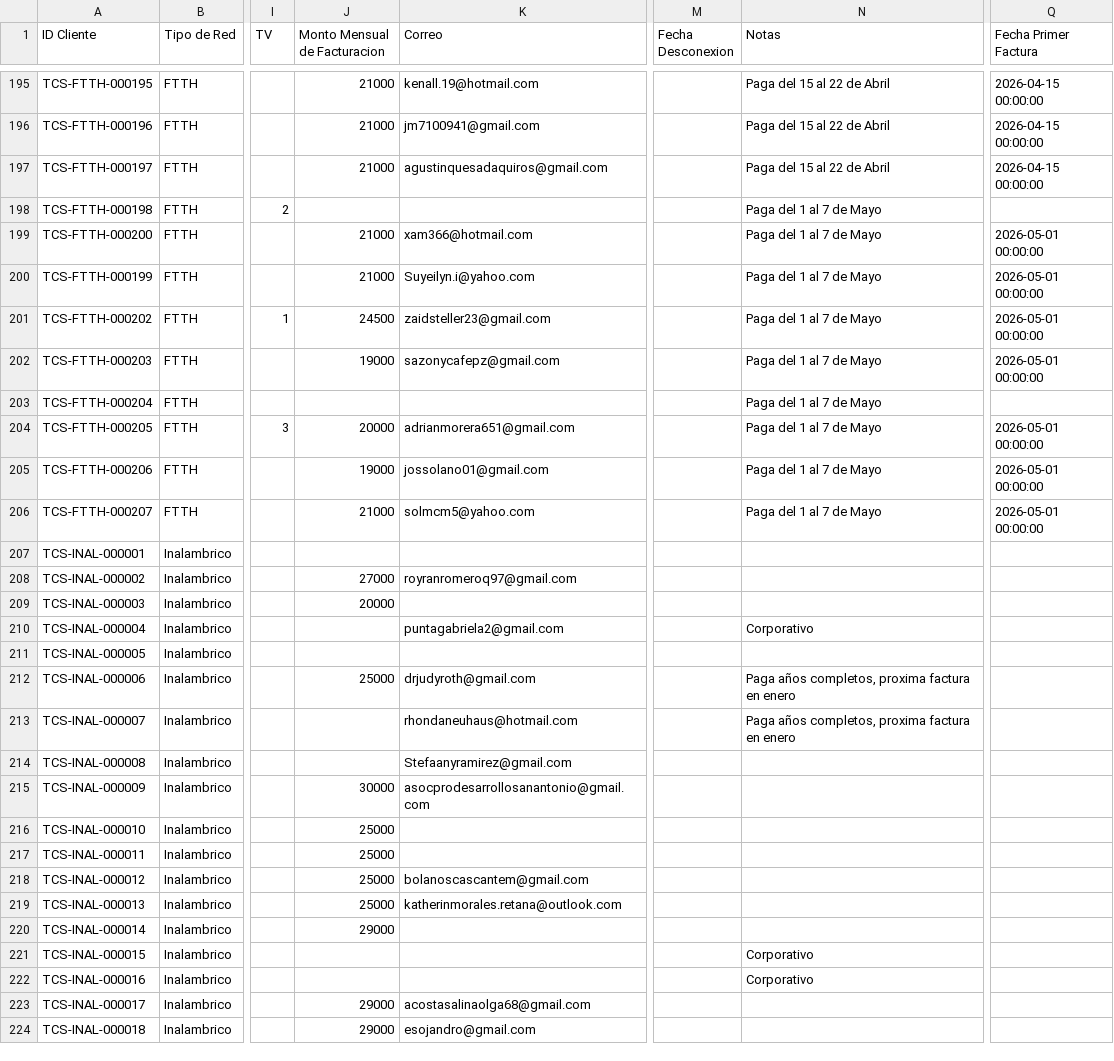
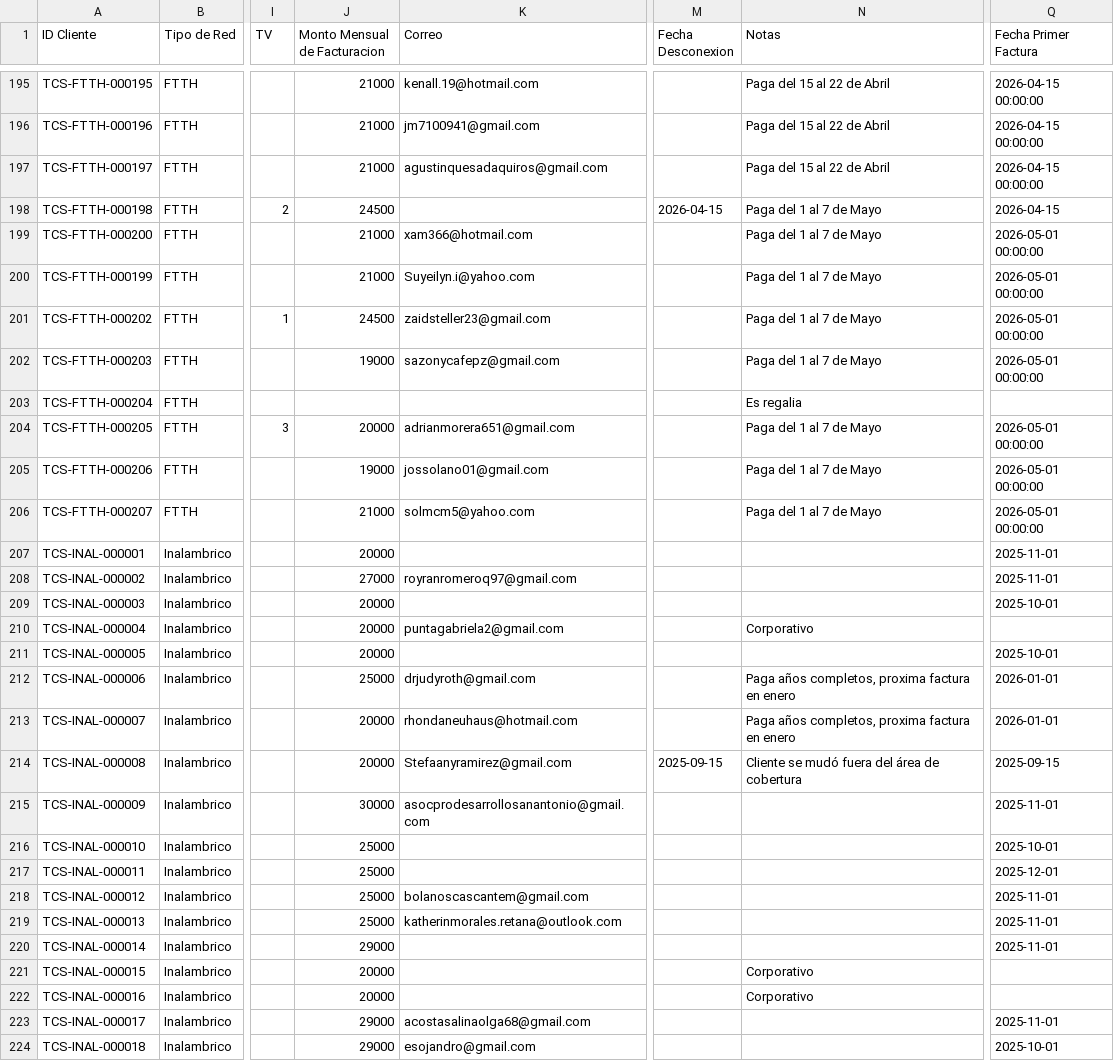
Before and after one commit to telcosur-cr/telcosur-app, a CSV file: clientes.csv, drawn as a sheet; only a part is shown, gaps mark what is left out; the diff covers the shown part only; the diff names each change by its address in the sheet, - before the commit and + after, or states it on an @@ line.

```diff
--- a/clientes.csv
+++ b/clientes.csv
-J198 (Monto Mensual de Facturacion): (empty)
+J198 (Monto Mensual de Facturacion): 24500
-M198 (Fecha Desconexion): (empty)
+M198 (Fecha Desconexion): 2026-04-15
-Q198 (Fecha Primer Factura): (empty)
+Q198 (Fecha Primer Factura): 2026-04-15
-N203 (Notas): Paga del 1 al 7 de Mayo
+N203 (Notas): Es regalia
-J207 (Monto Mensual de Facturacion): (empty)
+J207 (Monto Mensual de Facturacion): 20000
-Q207:Q208 (Fecha Primer Factura): (empty)
+Q207:Q208 (Fecha Primer Factura): 2025-11-01
-Q209 (Fecha Primer Factura): (empty)
+Q209 (Fecha Primer Factura): 2025-10-01
-J210:J211 (Monto Mensual de Facturacion): (empty)
+J210:J211 (Monto Mensual de Facturacion): 20000
-Q211 (Fecha Primer Factura): (empty)
+Q211 (Fecha Primer Factura): 2025-10-01
-Q212:Q213 (Fecha Primer Factura): (empty)
+Q212:Q213 (Fecha Primer Factura): 2026-01-01
-J213:J214 (Monto Mensual de Facturacion): (empty)
+J213:J214 (Monto Mensual de Facturacion): 20000
-M214 (Fecha Desconexion): (empty)
+M214 (Fecha Desconexion): 2025-09-15
-N214 (Notas): (empty)
+N214 (Notas): Cliente se mudó fuera del área de cobertura
-Q214 (Fecha Primer Factura): (empty)
+Q214 (Fecha Primer Factura): 2025-09-15
-Q215 (Fecha Primer Factura): (empty)
+Q215 (Fecha Primer Factura): 2025-11-01
-Q216 (Fecha Primer Factura): (empty)
+Q216 (Fecha Primer Factura): 2025-10-01
-Q217 (Fecha Primer Factura): (empty)
+Q217 (Fecha Primer Factura): 2025-12-01
-Q218:Q220 (Fecha Primer Factura): (empty)
+Q218:Q220 (Fecha Primer Factura): 2025-11-01
-J221:J222 (Monto Mensual de Facturacion): (empty)
+J221:J222 (Monto Mensual de Facturacion): 20000
-Q223 (Fecha Primer Factura): (empty)
+Q223 (Fecha Primer Factura): 2025-11-01
-Q224 (Fecha Primer Factura): (empty)
+Q224 (Fecha Primer Factura): 2025-10-01
```
Also changed, not shown: 134 edited cells elsewhere in this file, 4 other files.
